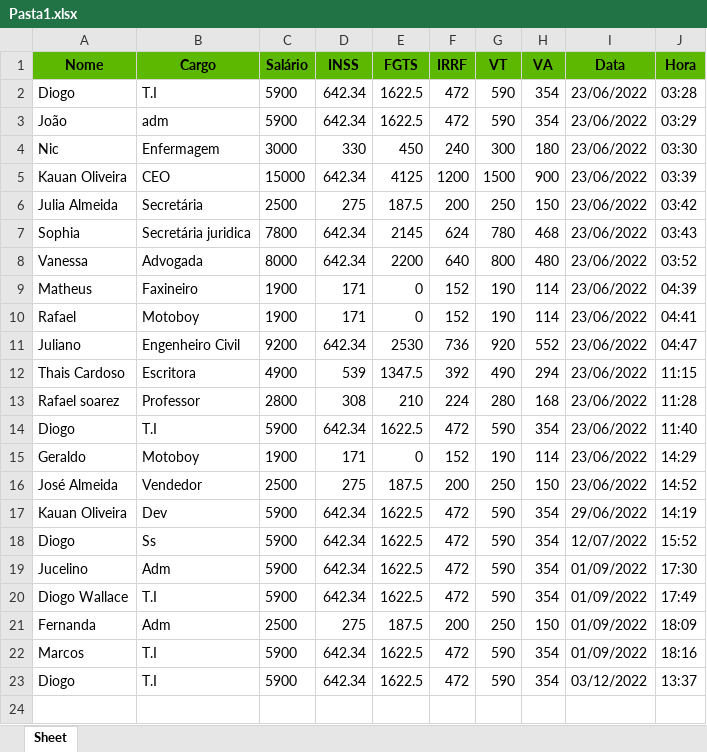
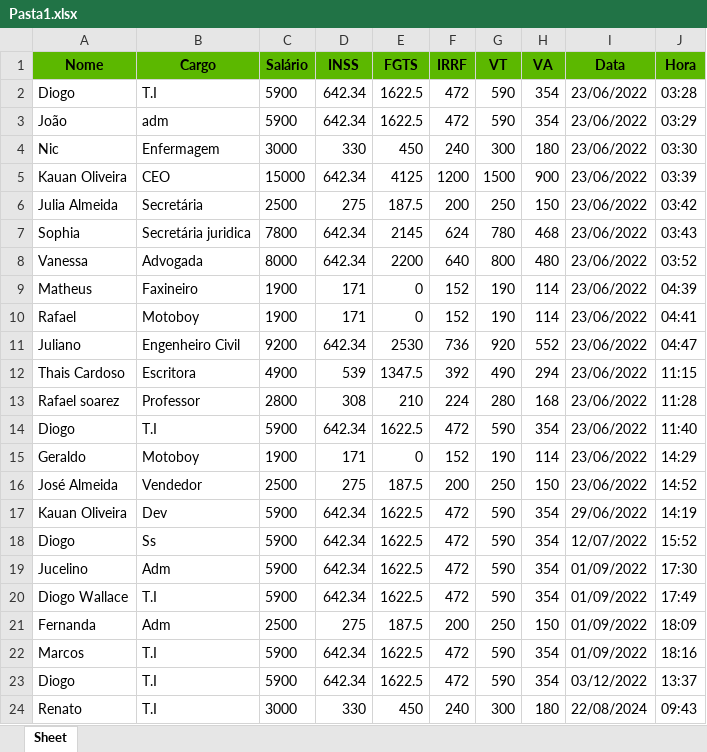
Before and after one commit to Sr-Ryuk/HoleritePython, an Excel workbook: Pasta1.xlsx, sheet Sheet, drawn as a sheet; values as stored, in another font and other column widths than the file's, no borders; the diff names each change by its address in the sheet, - before the commit and + after, or states it on an @@ line.

```diff
--- a/Pasta1.xlsx (sheet Sheet)
+++ b/Pasta1.xlsx (sheet Sheet)
+row 24: Renato | T.I | 3000 | 330 | 450 | 240 | 300 | 180 | 22/08/2024 | 09:43
```
Also changed, not shown: 2 other files.
